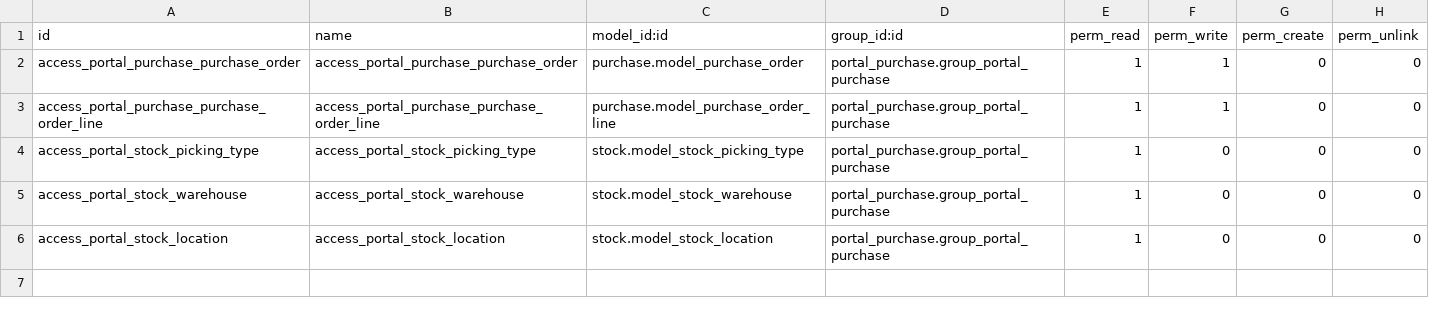
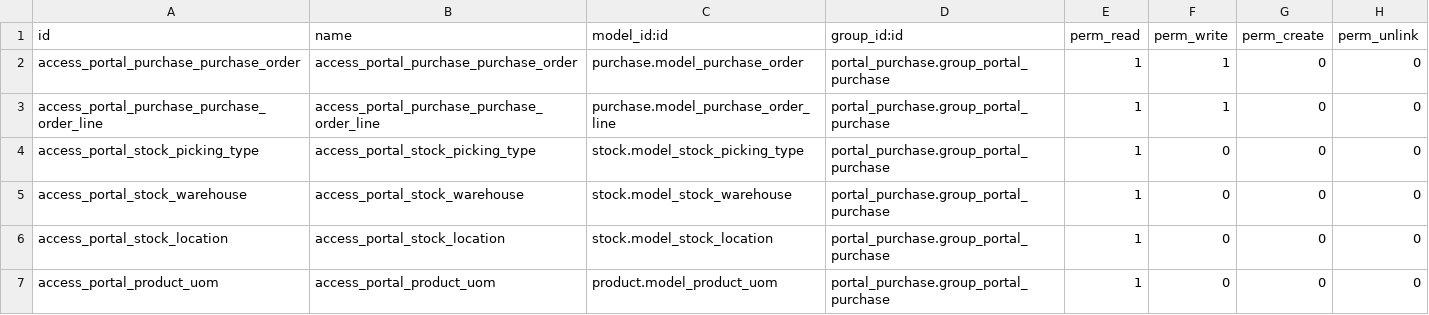
Before and after one commit to jaferrer/odoo-addons-2, a CSV file: portal_purchase/security/ir.model.access.csv, drawn as a sheet; the diff names each change by its address in the sheet, - before the commit and + after, or states it on an @@ line.

Commit message:
UOM : modifiable par le fournisseur, s'il est du groupe UOM

```diff
--- a/portal_purchase/security/ir.model.access.csv
+++ b/portal_purchase/security/ir.model.access.csv
+row 7: access_portal_product_uom | access_portal_product_uom | product.model_product_uom | portal_purchase.group_portal_purchase | 1 | 0 | 0 | 0
```
Also changed, not shown: 1 other file.
